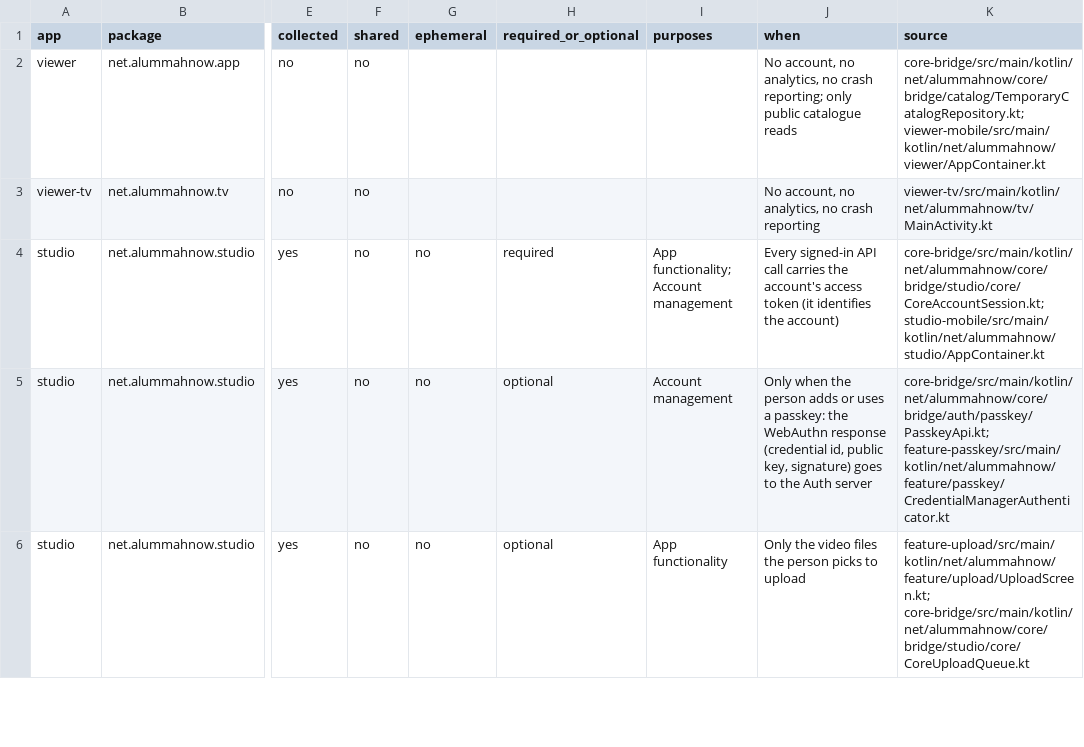
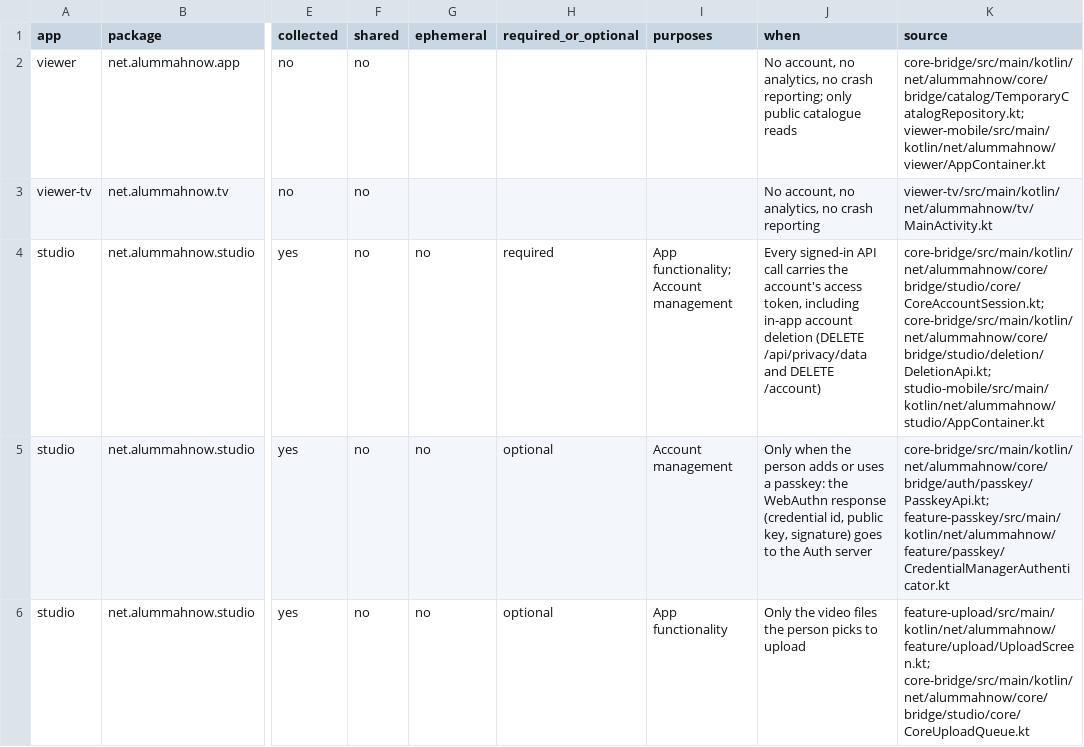
Before and after one commit to Al-Ummah-Now/AlUmmahNowAndroid, a CSV file: store/play/data-safety.csv, drawn as a sheet; only a part is shown, gaps mark what is left out; the diff names each change by its address in the sheet, - before the commit and + after, or states it on an @@ line.

```diff
--- a/store/play/data-safety.csv
+++ b/store/play/data-safety.csv
-J4 (when): …account's access token (it identifies the account)
+J4 (when): …account's access token, including in-app account deletion (DELETE /api/privacy/data and DELETE /account)
-K4 (source): core-bridge/src/main/kotlin/net/alummahnow/core/bridge/studio/core/CoreAccountSession.kt; studio-mobile/src/main/kotlin/net/alummahnow/studio/AppContainer.kt
+K4 (source): core-bridge/src/main/kotlin/net/alummahnow/core/bridge/studio/core/CoreAccountSession.kt; core-bridge/src/main/kotlin/net/alummahnow/core/bridge/studio/deletion/DeletionApi.kt; studio-mobile/src/main/kotlin/net/alummahnow/studio/AppContainer.kt
```
Also changed, not shown: 27 other files.
